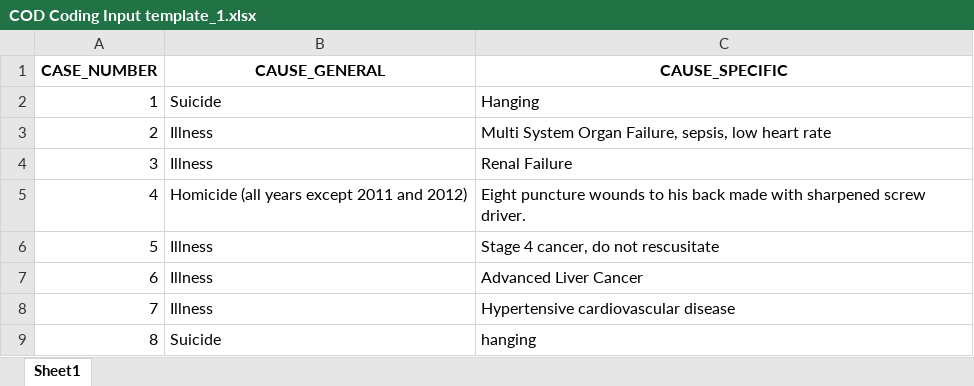
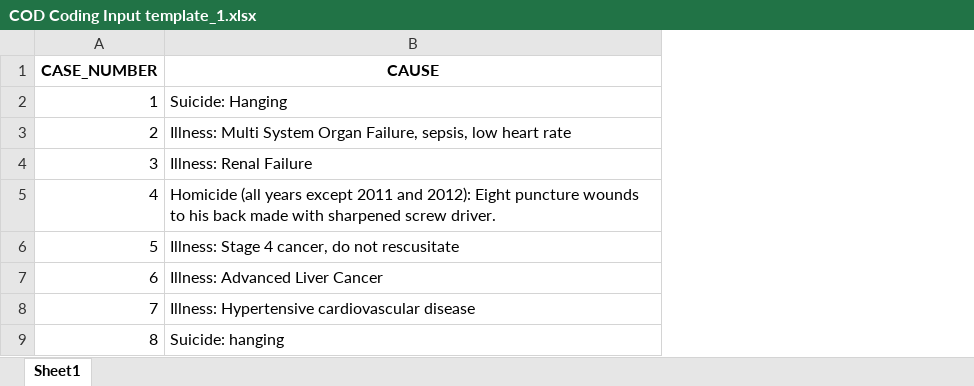
Before and after one commit to callmeufu/harmonized-carceral-mortality-database, an Excel workbook: code/cod_algorithm/z_archived/COD Coding Input template_1.xlsx, sheet Sheet1, drawn as a sheet; only a part is shown; values as stored, in another font and other column widths than the file's, no borders; removed rows and columns are numbered as before the commit, all else as after; the diff names each change by its address in the sheet, - before the commit and + after, or states it on an @@ line.

```diff
--- a/code/cod_algorithm/z_archived/COD Coding Input template_1.xlsx (sheet Sheet1)
+++ b/code/cod_algorithm/z_archived/COD Coding Input template_1.xlsx (sheet Sheet1)
-column B (CAUSE_GENERAL), rows 2-9: Suicide | Illness | Illness | Homicide (all years except 2011 and 2012) | Illness | Illness | Illness | Suicide
-column C (CAUSE_SPECIFIC), rows 2-9: Hanging | Multi System Organ Failure, sepsis, low heart rate | Renal Failure | Eight puncture wounds to his back made with sharpened screw driver. | Stage 4 cancer, do not rescusitate | Advanced Liver Cancer | Hypertensive cardiovascular disease | hanging
+column B (CAUSE), rows 2-9: Suicide: Hanging | Illness: Multi System Organ Failure, sepsis, low heart rate | Illness: Renal Failure | Homicide (all years except 2011 and 2012): Eight puncture wounds to his back made with sharpened screw driver. | Illness: Stage 4 cancer, do not rescusitate | Illness: Advanced Liver Cancer | Illness: Hypertensive cardiovascular disease | Suicide: hanging
```
Also changed, not shown: code/cod_algorithm/a_02_COD Coding Input template.xlsx, 3 other files.
